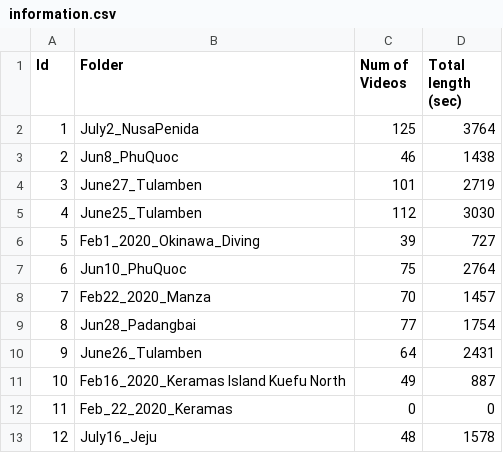
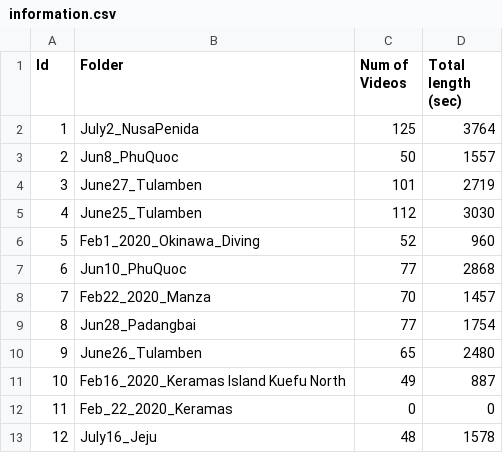
Before and after one commit to quangtrungtruong/quangtrungtruong.github.io, a CSV file: projects/MarineData_files/information.csv, drawn as a sheet.

```diff
--- a/projects/MarineData_files/information.csv
+++ b/projects/MarineData_files/information.csv
@@ -2,10 +2,10 @@ Id,Folder,Num of Videos,Total length (sec)
 1,July2_NusaPenida,125,3764
-2,Jun8_PhuQuoc,46,1438
+2,Jun8_PhuQuoc,50,1557
 3,June27_Tulamben,101,2719
 4,June25_Tulamben,112,3030
-5,Feb1_2020_Okinawa_Diving,39,727
-6,Jun10_PhuQuoc,75,2764
+5,Feb1_2020_Okinawa_Diving,52,960
+6,Jun10_PhuQuoc,77,2868
 7,Feb22_2020_Manza,70,1457
 8,Jun28_Padangbai,77,1754
-9,June26_Tulamben,64,2431
+9,June26_Tulamben,65,2480
 10,Feb16_2020_Keramas Island Kuefu North,49,887
```
Also changed, not shown: 1 other file.
